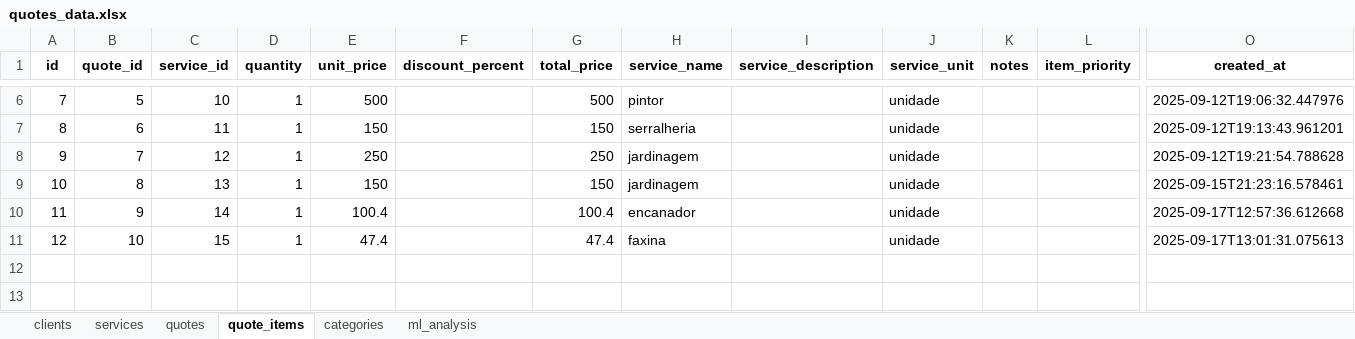
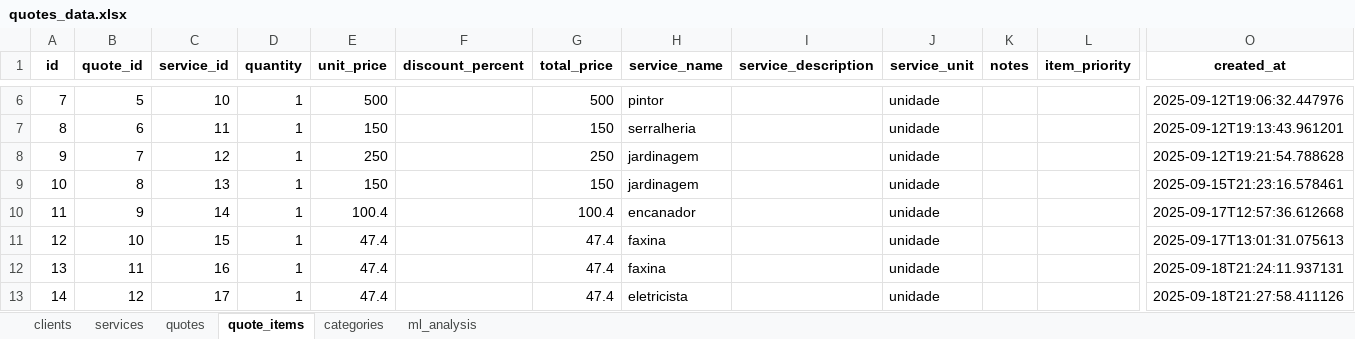
Before and after one commit to FPbueno/DSG_5, an Excel workbook: backend/quotes_data.xlsx, sheet quote_items, drawn as a sheet; only a part is shown, gaps mark what is left out; values as stored, in another font and other column widths than the file's, no borders; rows hold the shown columns only; the diff names each change by its address in the sheet, - before the commit and + after, or states it on an @@ line.

Commit message:
Update quotes_data.xlsx with new data entries and adjustments for improved accuracy and relevance.

```diff
--- a/backend/quotes_data.xlsx (sheet quote_items)
+++ b/backend/quotes_data.xlsx (sheet quote_items)
+row 12: 13 | 11 | 16 | 1 | 47.4 |  | 47.4 | faxina |  | unidade |  |  | 2025-09-18T21:24:11.937131
+row 13: 14 | 12 | 17 | 1 | 47.4 |  | 47.4 | eletricista |  | unidade |  |  | 2025-09-18T21:27:58.411126
```
Also changed, not shown: sheet quotes, sheet services.
